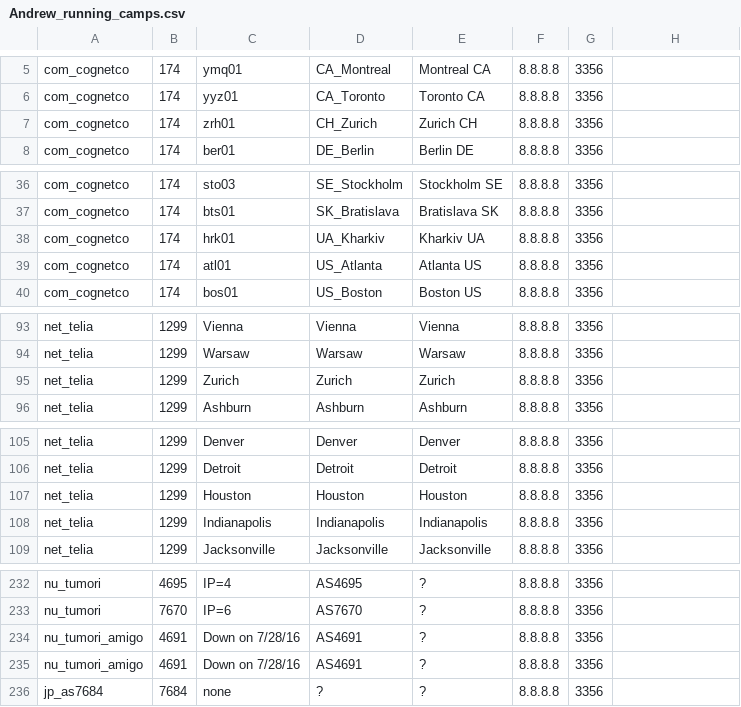
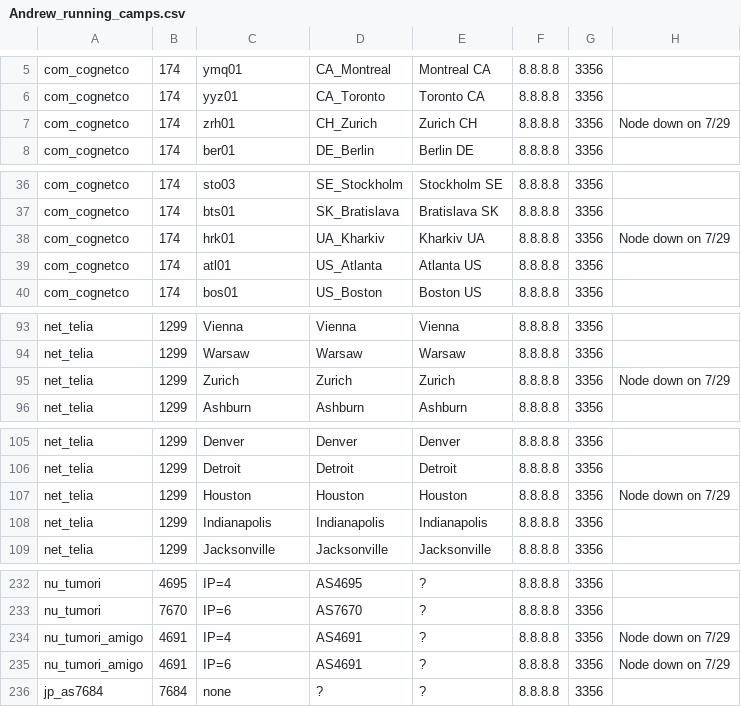
Before and after one commit to Hellisotherpeople/LookingGlassAutomation, a CSV file: Andrew_running_camps.csv, drawn as a sheet; only a part is shown, gaps mark what is left out; the diff covers the shown part only.

Commit message:
Andrews running camps

```diff
--- a/Andrew_running_camps.csv
+++ b/Andrew_running_camps.csv
@@ -7 +7 @@ com_cognetco,174,yyz01,CA_Toronto, Toronto CA,8.8.8.8,3356
-com_cognetco,174,zrh01,CH_Zurich, Zurich CH,8.8.8.8,3356
+com_cognetco,174,zrh01,CH_Zurich, Zurich CH,8.8.8.8,3356,Node down on 7/29
@@ -38 +38 @@ com_cognetco,174,bts01,SK_Bratislava, Bratislava  SK,8.8.8.8,3356
-com_cognetco,174,hrk01,UA_Kharkiv, Kharkiv  UA,8.8.8.8,3356
+com_cognetco,174,hrk01,UA_Kharkiv, Kharkiv  UA,8.8.8.8,3356,Node down on 7/29
@@ -95 +95 @@ net_telia,1299,Warsaw,Warsaw, Warsaw,8.8.8.8,3356
-net_telia,1299,Zurich,Zurich, Zurich,8.8.8.8,3356
+net_telia,1299,Zurich,Zurich, Zurich,8.8.8.8,3356,Node down on 7/29
@@ -107 +107 @@ net_telia,1299,Detroit,Detroit, Detroit,8.8.8.8,3356
-net_telia,1299,Houston,Houston, Houston,8.8.8.8,3356
+net_telia,1299,Houston,Houston, Houston,8.8.8.8,3356,Node down on 7/29
@@ -234,2 +234,2 @@ nu_tumori,7670,IP=6,AS7670,?,8.8.8.8,3356
-nu_tumori_amigo,4691,Down on 7/28/16,AS4691,?,8.8.8.8,3356
-nu_tumori_amigo,4691,Down on 7/28/16,AS4691,?,8.8.8.8,3356
+nu_tumori_amigo,4691,IP=4,AS4691,?,8.8.8.8,3356,Node down on 7/29
+nu_tumori_amigo,4691,IP=6,AS4691,?,8.8.8.8,3356,Node down on 7/29
```
Also changed, not shown: 1 edited cell elsewhere in this file.
